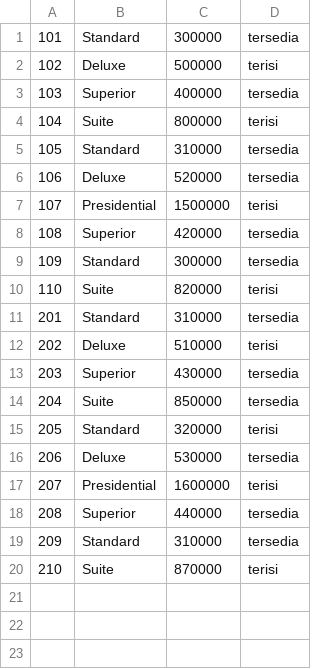
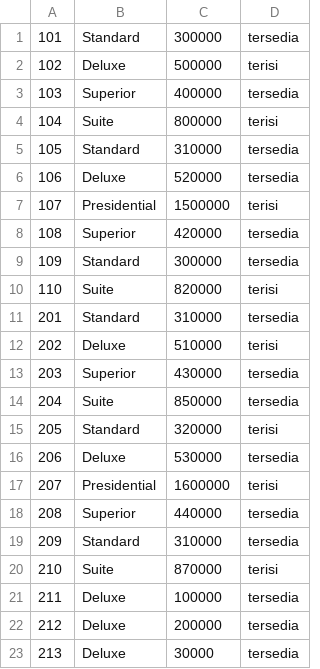
Before and after one commit to mahesgya/strukturdata-k5-p3, a CSV file: data/rooms.csv, drawn as a sheet.

Commit message:
feat: implement add rooms at user.cpp

```diff
--- a/data/rooms.csv
+++ b/data/rooms.csv
@@ -20 +20,4 @@
 210,Suite,870000,terisi
+211,Deluxe,100000,tersedia
+212,Deluxe,200000,tersedia
+213,Deluxe,30000,tersedia
```
Also changed, not shown: 3 other files.
